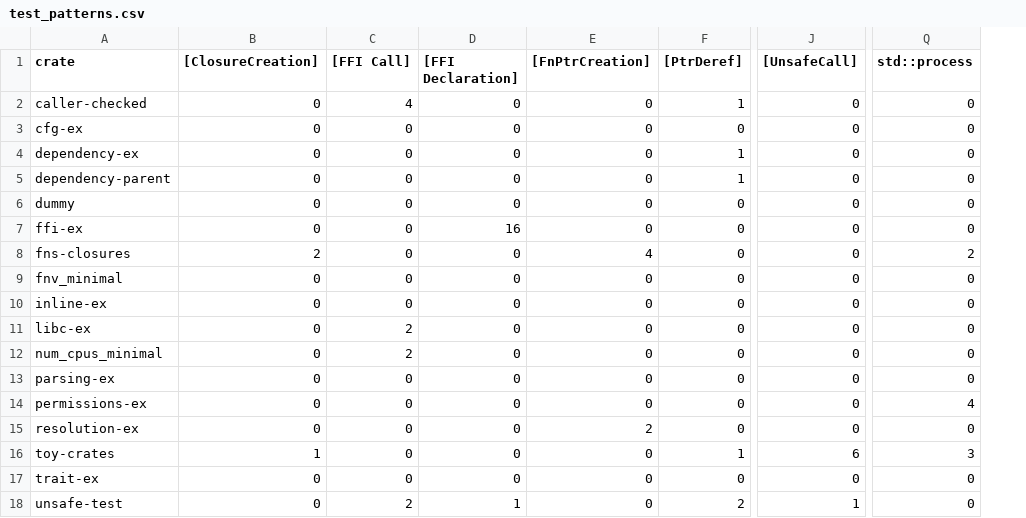
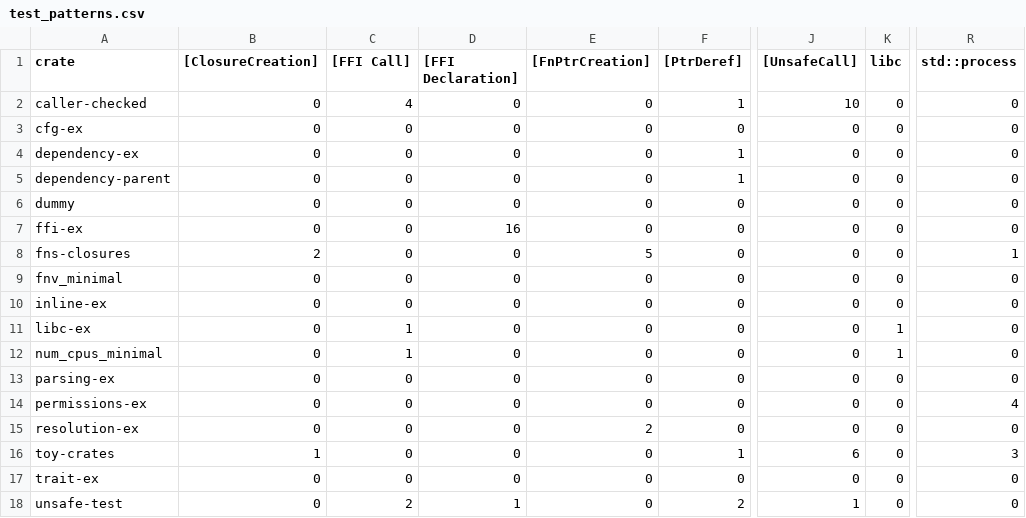
Before and after one commit to PLSysSec/cargo-scan, a CSV file: data/results/test_patterns.csv, drawn as a sheet; only a part is shown, gaps mark what is left out; addresses are those after the commit; the diff names each change by its address in the sheet, - before the commit and + after, or states it on an @@ line.

```diff
--- a/data/results/test_patterns.csv
+++ b/data/results/test_patterns.csv
+column K (libc), rows 2-18: 0 | 0 | 0 | 0 | 0 | 0 | 0 | 0 | 0 | 1 | 1 | 0 | 0 | 0 | 0 | 0 | 0
-J2 ([UnsafeCall]): 0
+J2 ([UnsafeCall]): 10
-E8 ([FnPtrCreation]): 4
+E8 ([FnPtrCreation]): 5
-R8 (std::process): 2
+R8 (std::process): 1
-C11:C12 ([FFI Call]): 2
+C11:C12 ([FFI Call]): 1
```
Also changed, not shown: data/results/test_all.csv, data/results/test_metadata.csv, 1 other file.
